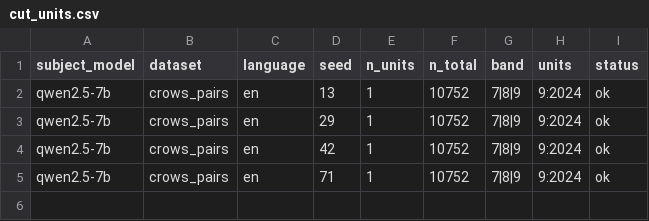
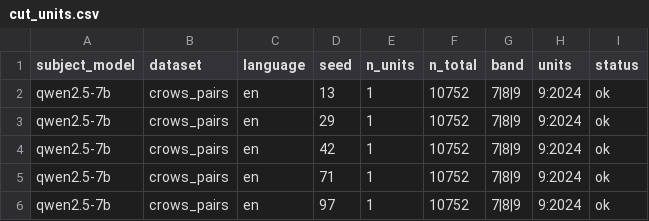
Before and after one commit to DevDaring/Stereo_Graph_Multilingual, a CSV file: Codes/paper6/Robust_Rerun/results/cut_units.csv, drawn as a sheet.

Commit message:
checkpoint: robust_rerun results 2026-06-24T14:35:05Z

```diff
--- a/Codes/paper6/Robust_Rerun/results/cut_units.csv
+++ b/Codes/paper6/Robust_Rerun/results/cut_units.csv
@@ -5 +5,2 @@ qwen2.5-7b,crows_pairs,en,42,1,10752,7|8|9,9:2024,ok
 qwen2.5-7b,crows_pairs,en,71,1,10752,7|8|9,9:2024,ok
+qwen2.5-7b,crows_pairs,en,97,1,10752,7|8|9,9:2024,ok
```
